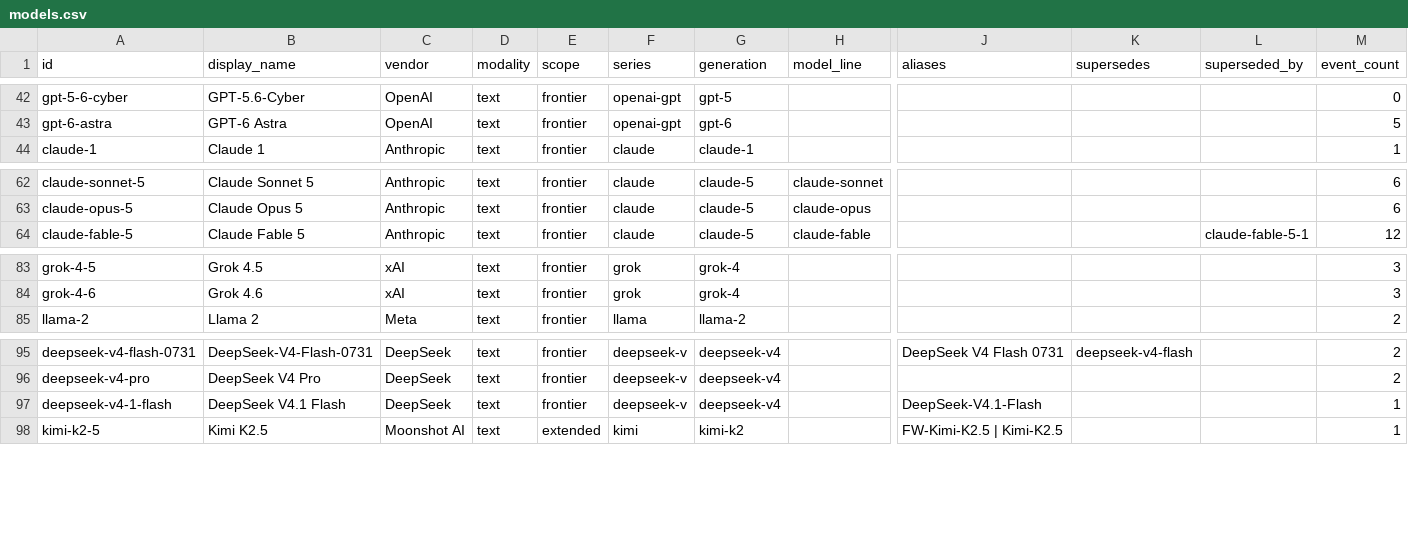
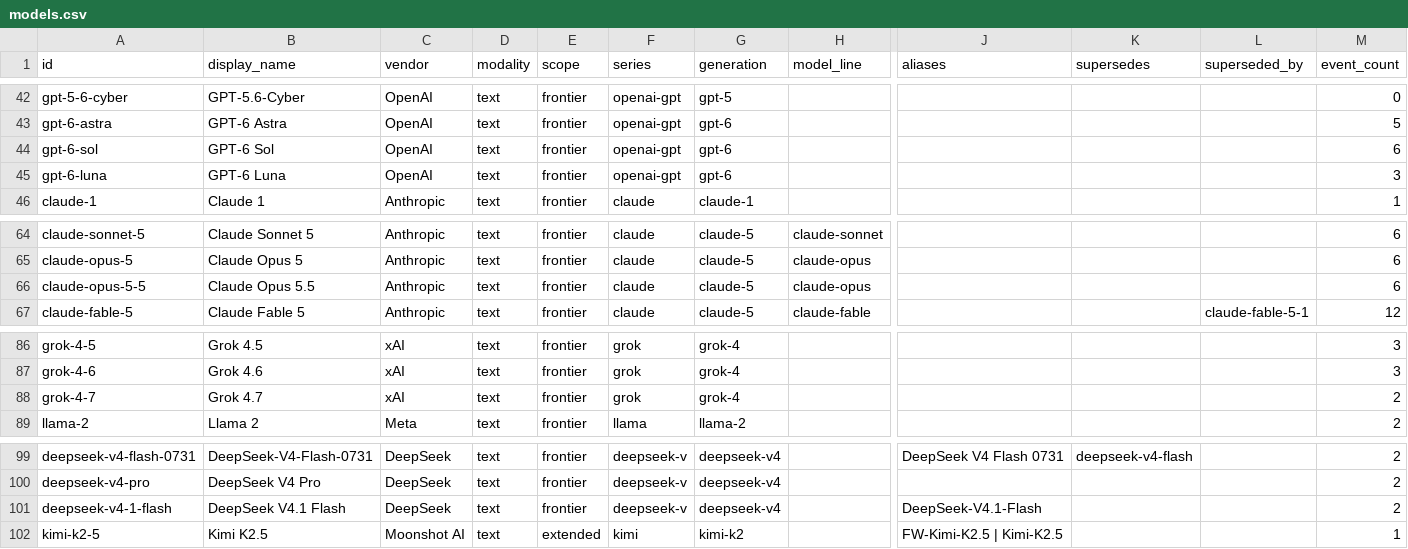
Before and after one commit to Bibbleq/frontier-model-tracker, a CSV file: generated/models.csv, drawn as a sheet; only a part is shown, gaps mark what is left out; addresses are those after the commit; rows hold the shown columns only; the diff names each change by its address in the sheet, - before the commit and + after, or states it on an @@ line.

```diff
--- a/generated/models.csv
+++ b/generated/models.csv
+row 44: gpt-6-sol | GPT-6 Sol | OpenAI | text | frontier | openai-gpt | gpt-6 |  |  |  |  | 6
+row 45: gpt-6-luna | GPT-6 Luna | OpenAI | text | frontier | openai-gpt | gpt-6 |  |  |  |  | 3
+row 66: claude-opus-5-5 | Claude Opus 5.5 | Anthropic | text | frontier | claude | claude-5 | claude-opus |  |  |  | 6
+row 88: grok-4-7 | Grok 4.7 | xAI | text | frontier | grok | grok-4 |  |  |  |  | 2
-M101 (event_count): 1
+M101 (event_count): 2
```
Also changed, not shown: generated/current-state.csv, generated/surfaces.csv, 8 other files.
